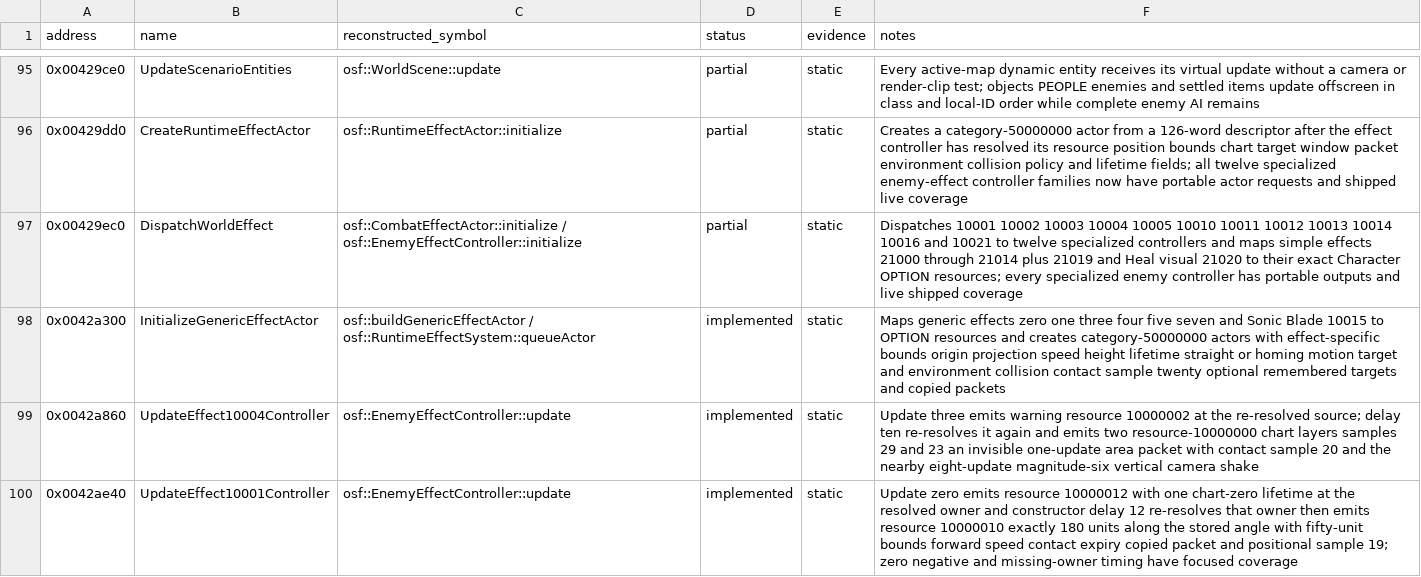
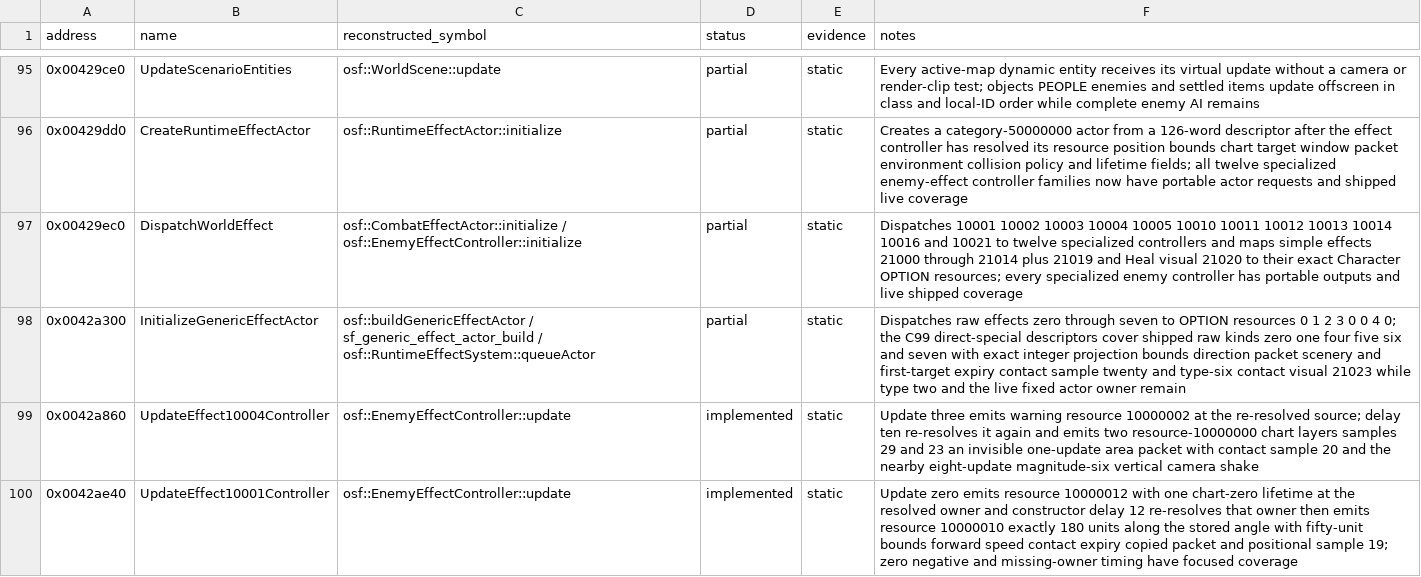
Before and after one commit to RednibCoding/OpenShadowFlare, a CSV file: reverse/shadowflare-exe/functions.csv, drawn as a sheet; only a part is shown, gaps mark what is left out.

Commit message:
Reconstruct retail generic effect descriptors

```diff
--- a/reverse/shadowflare-exe/functions.csv
+++ b/reverse/shadowflare-exe/functions.csv
@@ -97,3 +97,3 @@ address,name,reconstructed_symbol,status,evidence,notes
 0x00429ec0,DispatchWorldEffect,osf::CombatEffectActor::initialize / osf::EnemyEffectController::initialize,partial,static,Dispatches 10001 10002 10003 10004 10005 10010 10011 10012 10013 10014 10016 and 10021 to twelve specialized controllers and maps simple effects 21000 through 21014 plus 21019 and Heal visual 21020 to their exact Character OPTION resources; every specialized enemy controller has portable outputs and live shipped coverage
-0x0042a300,InitializeGenericEffectActor,osf::buildGenericEffectActor / osf::RuntimeEffectSystem::queueActor,implemented,static,Maps generic effects zero one three four five seven and Sonic Blade 10015 to OPTION resources and creates category-50000000 actors with effect-specific bounds origin projection speed height lifetime straight or homing motion target and environment collision contact sample twenty optional remembered targets and copied packets
+0x0042a300,InitializeGenericEffectActor,osf::buildGenericEffectActor / sf_generic_effect_actor_build / osf::RuntimeEffectSystem::queueActor,partial,static,Dispatches raw effects zero through seven to OPTION resources 0 1 2 3 0 0 4 0; the C99 direct-special descriptors cover shipped raw kinds zero one four five six and seven with exact integer projection bounds direction packet scenery and first-target expiry contact sample twenty and type-six contact visual 21023 while type two and the live fixed actor owner remain
 0x0042a860,UpdateEffect10004Controller,osf::EnemyEffectController::update,implemented,static,Update three emits warning resource 10000002 at the re-resolved source; delay ten re-resolves it again and emits two resource-10000000 chart layers samples 29 and 23 an invisible one-update area packet with contact sample 20 and the nearby eight-update magnitude-six vertical camera shake
```
Also changed, not shown: 11 other files.
